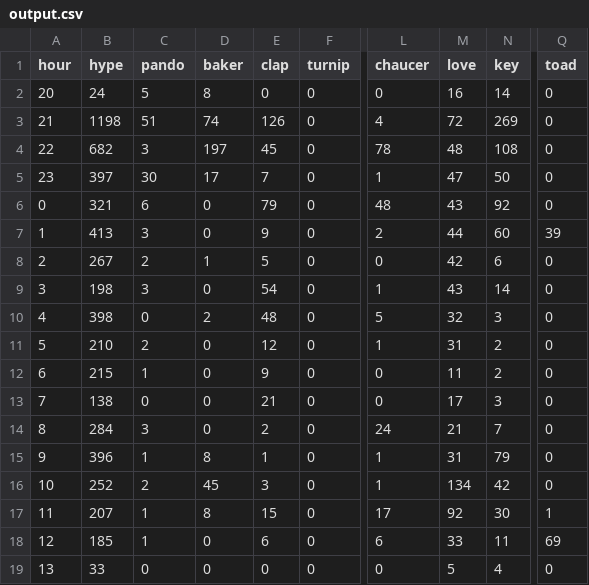
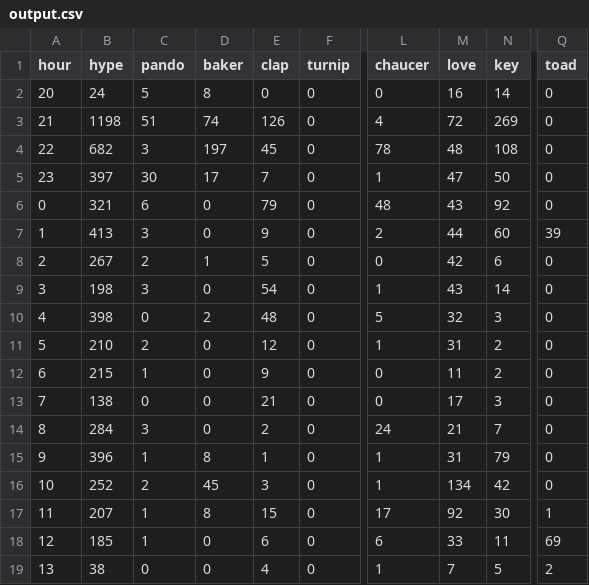
Before and after one commit to hugovk/hypes-per-hour, a CSV file: data/output.csv, drawn as a sheet; only a part is shown, gaps mark what is left out; the diff names each change by its address in the sheet, - before the commit and + after, or states it on an @@ line.

Commit message:
Automatic hypes update!

```diff
--- a/data/output.csv
+++ b/data/output.csv
-B19 (hype): 33
+B19 (hype): 38
-E19 (clap): 0
+E19 (clap): 4
-L19 (chaucer): 0
+L19 (chaucer): 1
-M19 (love): 5
+M19 (love): 7
-N19 (key): 4
+N19 (key): 5
-Q19 (toad): 0
+Q19 (toad): 2
```
Also changed, not shown: data/output.tsv, 1 other file.
